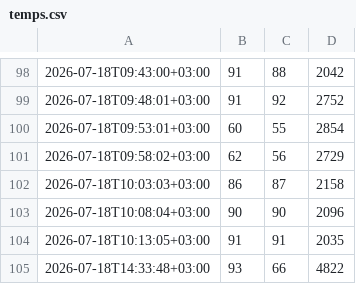
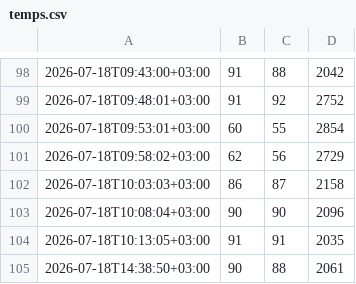
Before and after one commit to corpunum/OpenLunum, a CSV file: reports/pi-loop/temps.csv, drawn as a sheet; only a part is shown, gaps mark what is left out.

```diff
--- a/reports/pi-loop/temps.csv
+++ b/reports/pi-loop/temps.csv
@@ -104,2 +104,2 @@
 2026-07-18T10:13:05+03:00,91,91,2035
-2026-07-18T14:33:48+03:00,93,66,4822
+2026-07-18T14:38:50+03:00,90,88,2061
```
Also changed, not shown: 2 other files.
